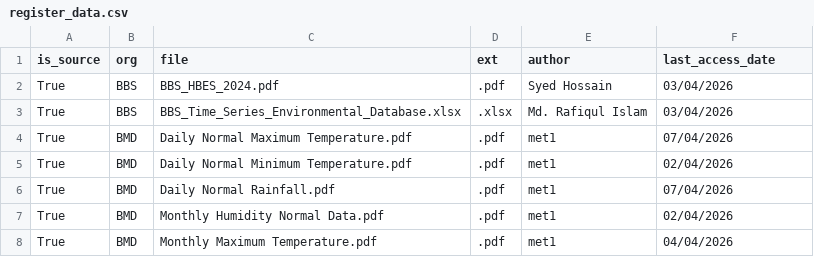
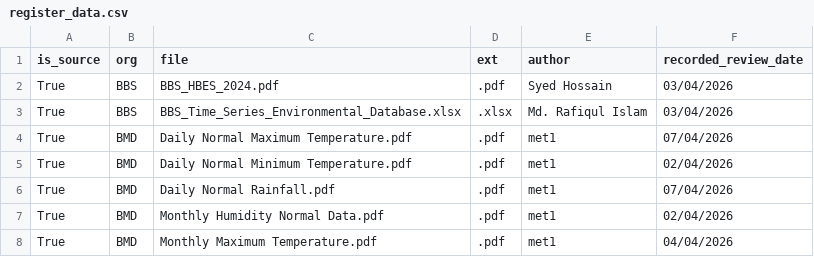
Before and after one commit to sheikhti1205/DBMS_Project, a CSV file: report/scripts/register_data.csv, drawn as a sheet; only a part is shown.

Commit message:
Apply reviewer fix-list items across report and source registers
Implement the Group07 fix-list document end to end:
- Register Temperature Data.xlsx as the retained BMD processing input
  (project-formatted derivative of the Temperature Data.pdf publication)
- Rename loader/pipeline-input wording to selected/processing inputs
- Record review dates instead of last access dates; drop \seqsplit
- Report BMD marine-debris parameter, industry category, solar-radiation
  observation-hour index, water-quality units and register caveats accurately
- State only Selected_Source_Files is publicly shared
- Keep DB schema, counts and ERD contract unchanged

```diff
--- a/report/scripts/register_data.csv
+++ b/report/scripts/register_data.csv
@@ -1,2 +1,2 @@
-is_source,org,file,ext,author,last_access_date
+is_source,org,file,ext,author,recorded_review_date
 True,BBS,BBS_HBES_2024.pdf,.pdf,Syed Hossain,03/04/2026
```
Also changed, not shown: 16 other files.
